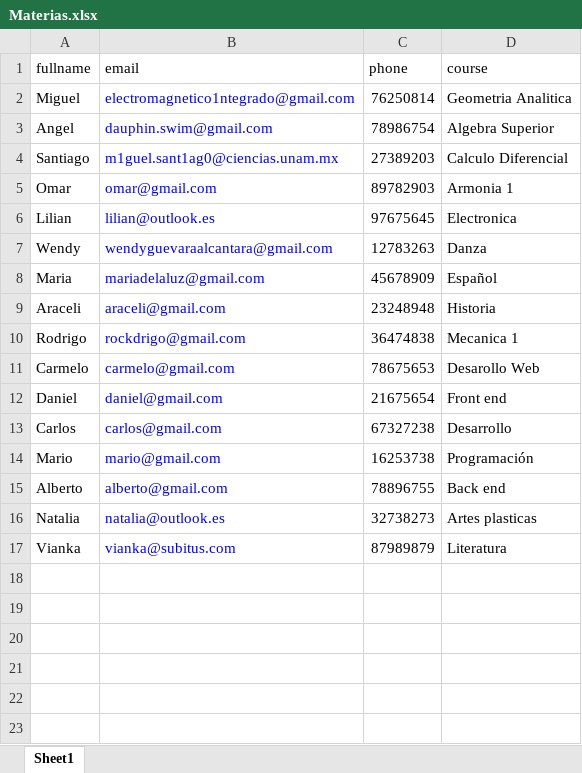
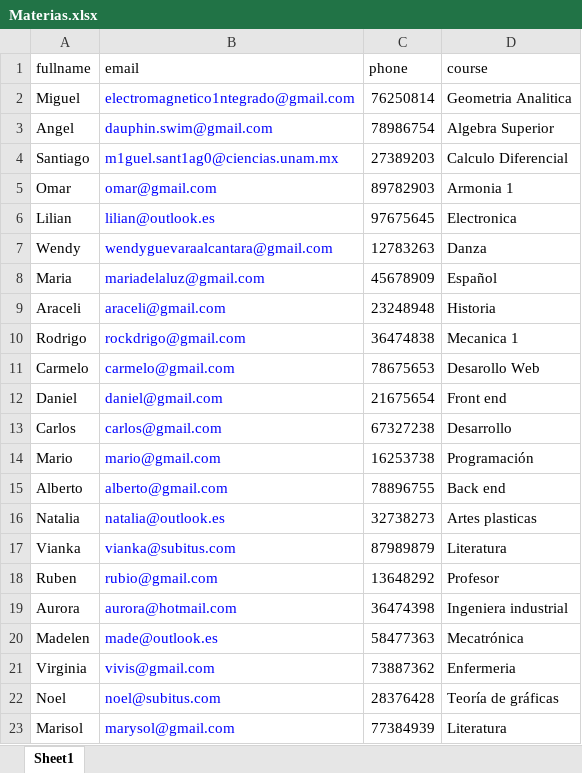
Before and after one commit to MAPS5150/excelToMysql, an Excel workbook: PHPexcel/Materias.xlsx, sheet Sheet1, drawn as a sheet; values as stored, in another font and other column widths than the file's, no borders; the diff names each change by its address in the sheet, - before the commit and + after, or states it on an @@ line.

Commit message:
Se agrega un contador para acceder únicamente a los valores de las columnas del archivo excel

```diff
--- a/PHPexcel/Materias.xlsx (sheet Sheet1)
+++ b/PHPexcel/Materias.xlsx (sheet Sheet1)
+row 18: Ruben | rubio@gmail.com | 13648292 | Profesor
+row 19: Aurora | aurora@hotmail.com | 36474398 | Ingeniera industrial
+row 20: Madelen | made@outlook.es | 58477363 | Mecatrónica
+row 21: Virginia | vivis@gmail.com | 73887362 | Enfermeria
+row 22: Noel | noel@subitus.com | 28376428 | Teoría de gráficas
+row 23: Marisol | marysol@gmail.com | 77384939 | Literatura
```
Also changed, not shown: 1 other file.
